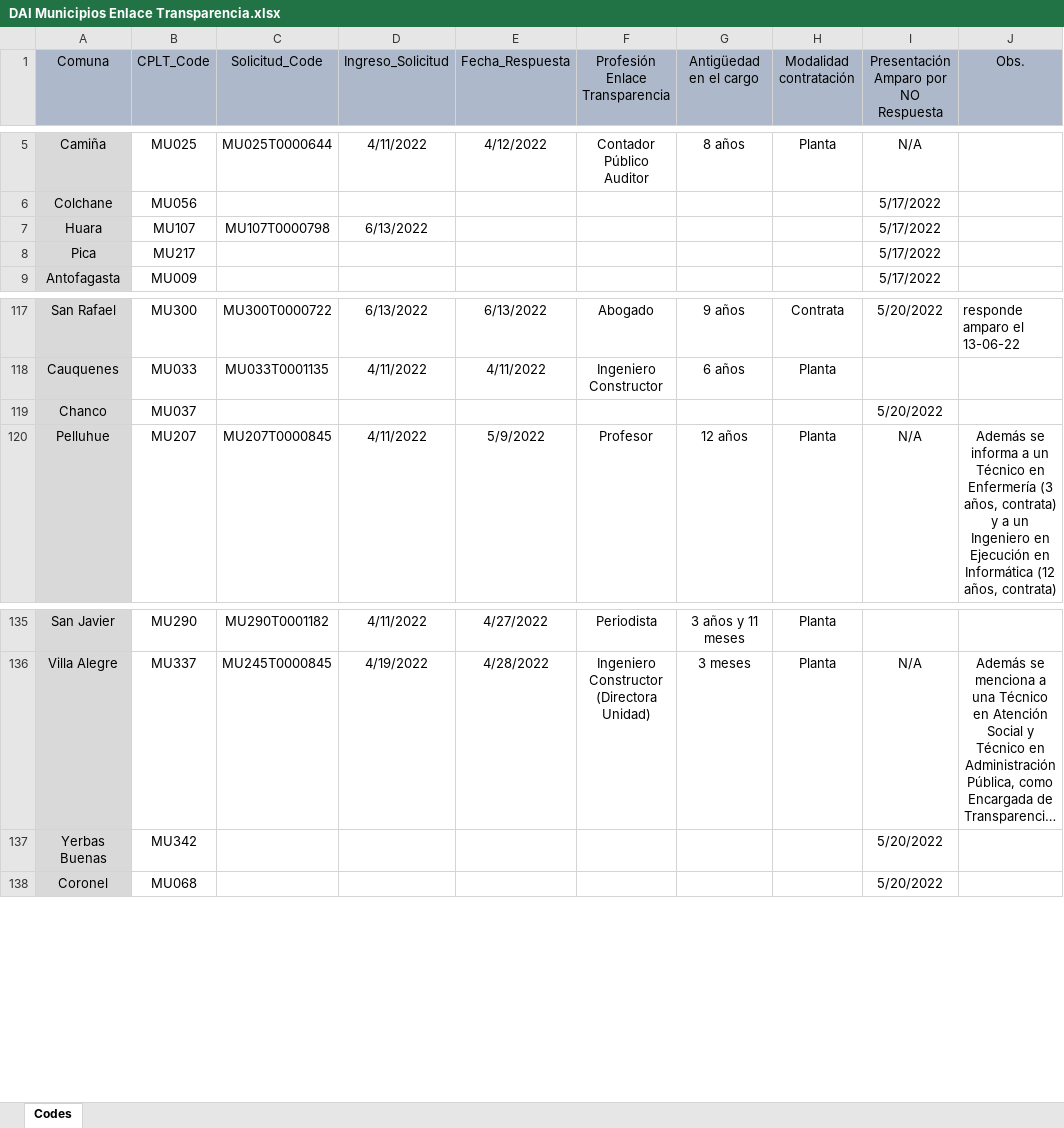
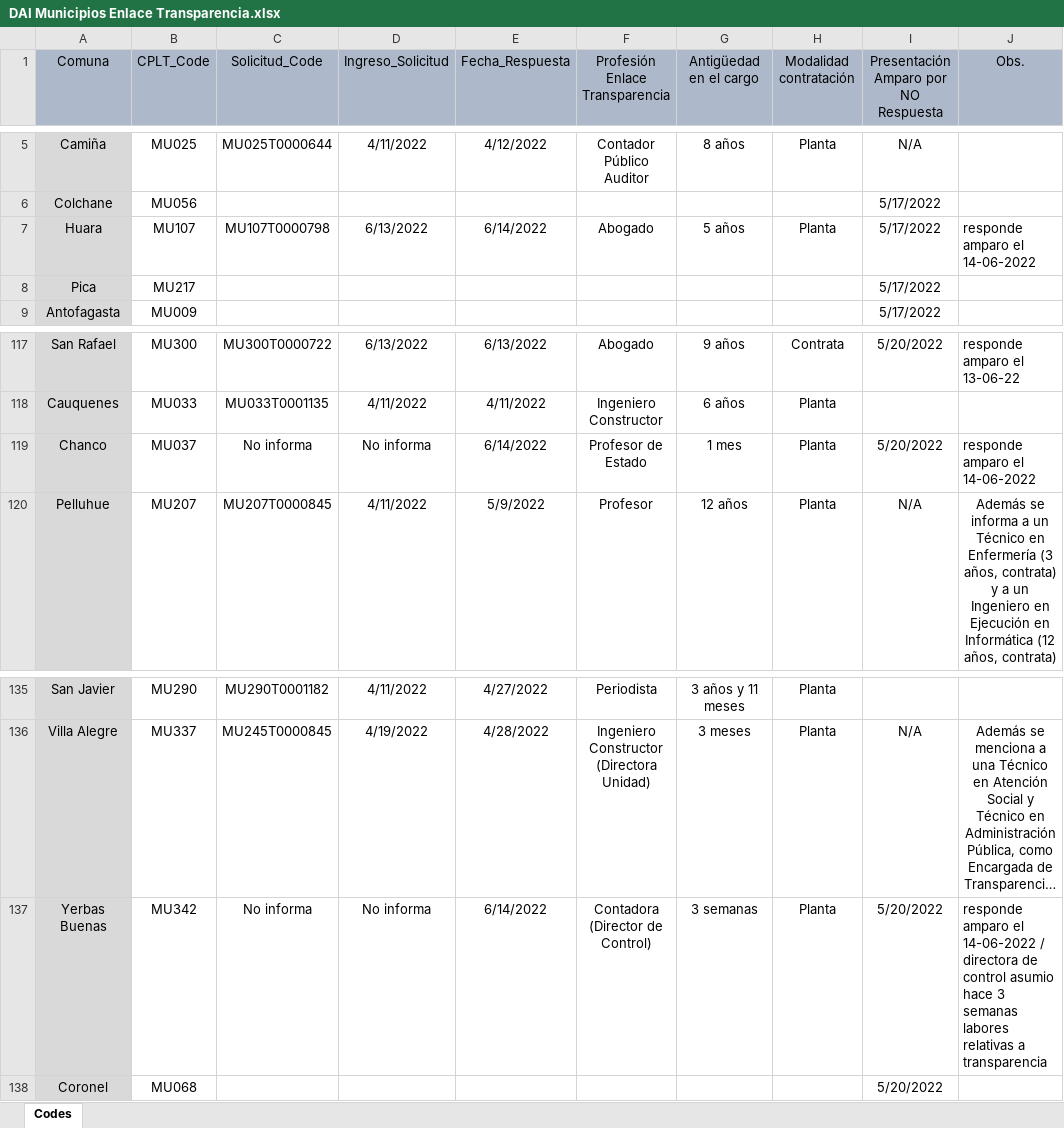
Before and after one commit to bgonzalezbustamante/local-gov-indicators, an Excel workbook: data/raw/CPLT/Request/DAI Municipios Enlace Transparencia.xlsx, sheet Codes, drawn as a sheet; only a part is shown, gaps mark what is left out; long unchanged cells end in …; values as stored, in another font and other column widths than the file's, no borders; the diff names each change by its address in the sheet, - before the commit and + after, or states it on an @@ line.

Commit message:
Update DAI Municipios Enlace Transparencia.xlsx

```diff
--- a/data/raw/CPLT/Request/DAI Municipios Enlace Transparencia.xlsx (sheet Codes)
+++ b/data/raw/CPLT/Request/DAI Municipios Enlace Transparencia.xlsx (sheet Codes)
-E7 (Fecha_Respuesta): (empty)
+E7 (Fecha_Respuesta): 6/14/2022
-F7 (Profesión Enlace Transparencia): (empty)
+F7 (Profesión Enlace Transparencia): Abogado
-G7 (Antigüedad en el cargo): (empty)
+G7 (Antigüedad en el cargo): 5 años
-H7 (Modalidad contratación): (empty)
+H7 (Modalidad contratación): Planta
-J7 (Obs.): (empty)
+J7 (Obs.): responde amparo el 14-06-2022
-C119 (Solicitud_Code): (empty)
+C119 (Solicitud_Code): No informa
-D119 (Ingreso_Solicitud): (empty)
+D119 (Ingreso_Solicitud): No informa
-E119 (Fecha_Respuesta): (empty)
+E119 (Fecha_Respuesta): 6/14/2022
-F119 (Profesión Enlace Transparencia): (empty)
+F119 (Profesión Enlace Transparencia): Profesor de Estado
-G119 (Antigüedad en el cargo): (empty)
+G119 (Antigüedad en el cargo): 1 mes
-H119 (Modalidad contratación): (empty)
+H119 (Modalidad contratación): Planta
-J119 (Obs.): (empty)
+J119 (Obs.): responde amparo el 14-06-2022
-C137 (Solicitud_Code): (empty)
+C137 (Solicitud_Code): No informa
-D137 (Ingreso_Solicitud): (empty)
+D137 (Ingreso_Solicitud): No informa
-E137 (Fecha_Respuesta): (empty)
+E137 (Fecha_Respuesta): 6/14/2022
-F137 (Profesión Enlace Transparencia): (empty)
+F137 (Profesión Enlace Transparencia): Contadora (Director de Control)
-G137 (Antigüedad en el cargo): (empty)
+G137 (Antigüedad en el cargo): 3 semanas
-H137 (Modalidad contratación): (empty)
+H137 (Modalidad contratación): Planta
-J137 (Obs.): (empty)
+J137 (Obs.): responde amparo el 14-06-2022 / directora de control asumio hace 3 semanas labores relativas a transparencia
```
